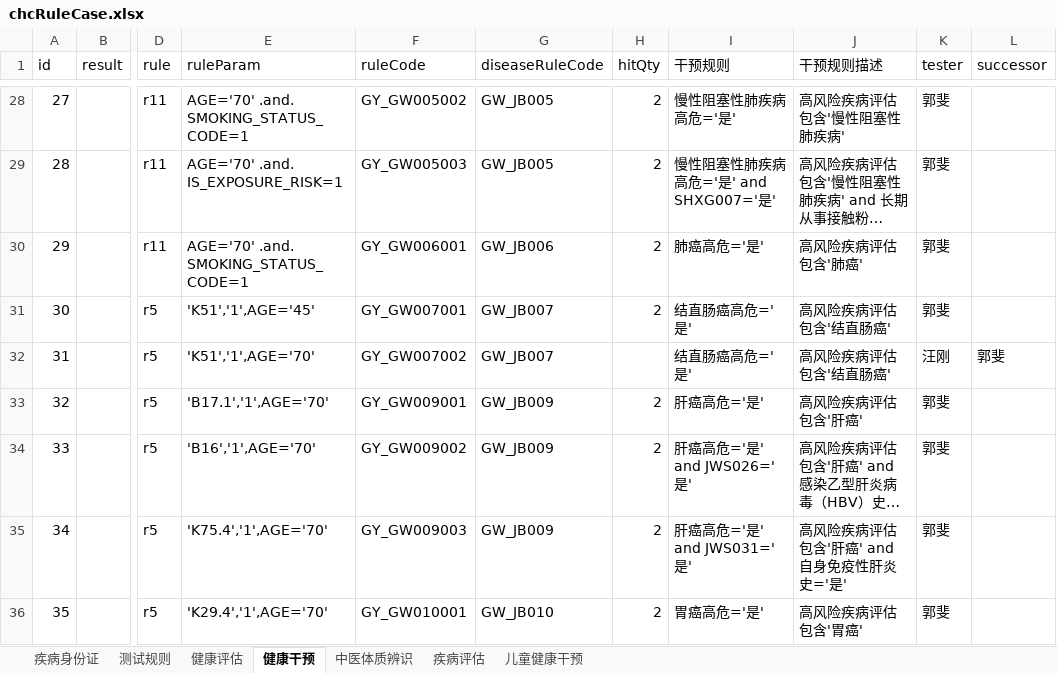
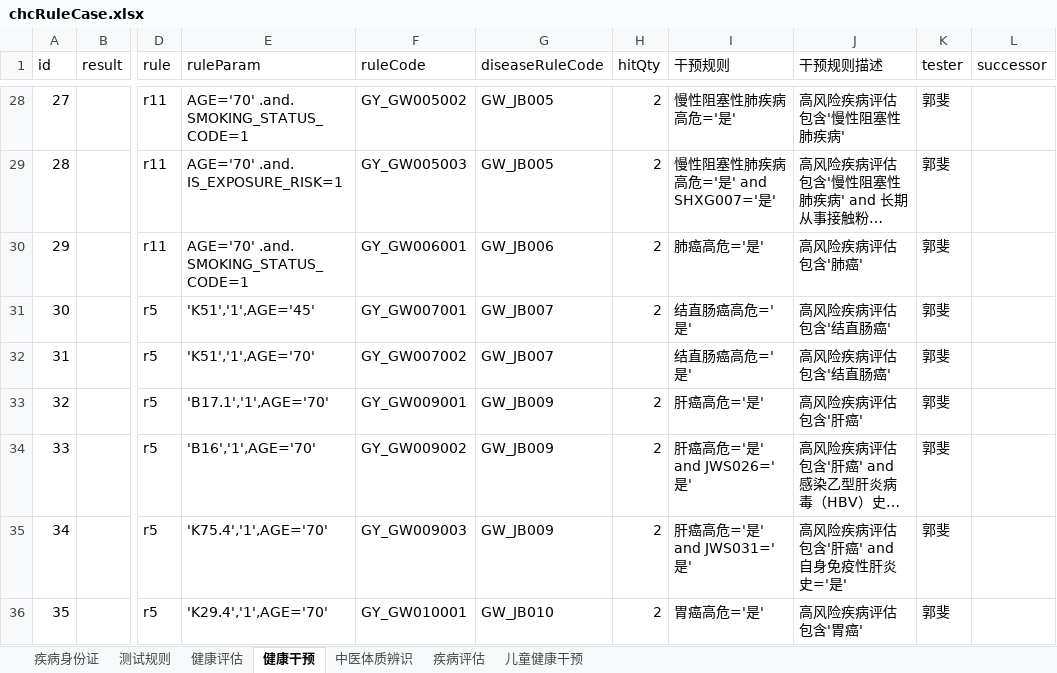
Before and after one commit to skducn/project, an Excel workbook: instance/zyjk/CHC/rule/chcRuleCase.xlsx, sheet 健康干预, drawn as a sheet; only a part is shown, gaps mark what is left out; long unchanged cells end in …; values as stored, in another font and other column widths than the file's, no cell formats; the diff covers the shown part only; the diff names each change by its address in the sheet, - before the commit and + after, or states it on an @@ line.

```diff
--- a/instance/zyjk/CHC/rule/chcRuleCase.xlsx (sheet 健康干预)
+++ b/instance/zyjk/CHC/rule/chcRuleCase.xlsx (sheet 健康干预)
-K32 (tester): 汪刚
+K32 (tester): 郭斐
-L32 (successor): 郭斐
+L32 (successor): (empty)
```
Also changed, not shown: 5 removed rows, 62 edited cells and row numbers in column A elsewhere in this sheet, cell formats, 24 other files.
